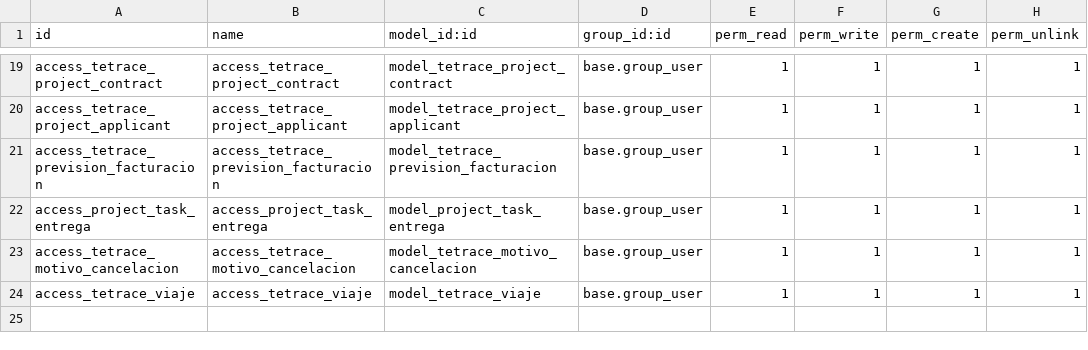
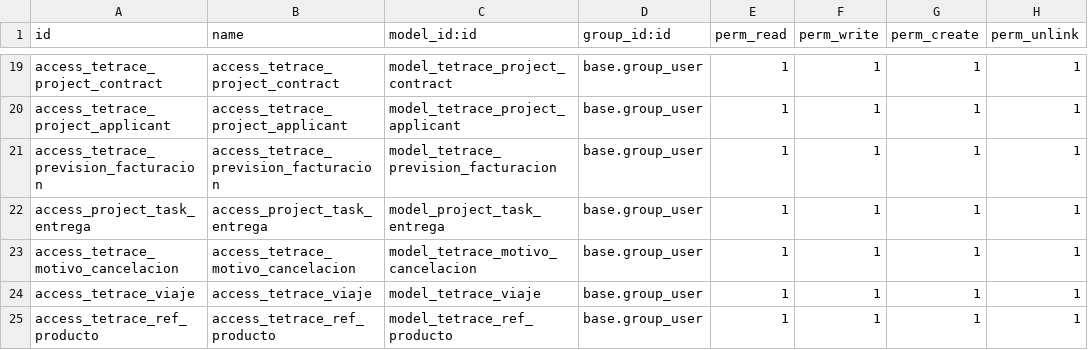
Before and after one commit to YoannyD/tetrace, a CSV file: tetrace/security/ir.model.access.csv, drawn as a sheet; only a part is shown, gaps mark what is left out.

Commit message:
importar ref productos desde excel

```diff
--- a/tetrace/security/ir.model.access.csv
+++ b/tetrace/security/ir.model.access.csv
@@ -24 +24,2 @@ access_tetrace_motivo_cancelacion,access_tetrace_motivo_cancelacion,model_tetrac
 access_tetrace_viaje,access_tetrace_viaje,model_tetrace_viaje,base.group_user,1,1,1,1
+access_tetrace_ref_producto,access_tetrace_ref_producto,model_tetrace_ref_producto,base.group_user,1,1,1,1
```
Also changed, not shown: 6 other files.
